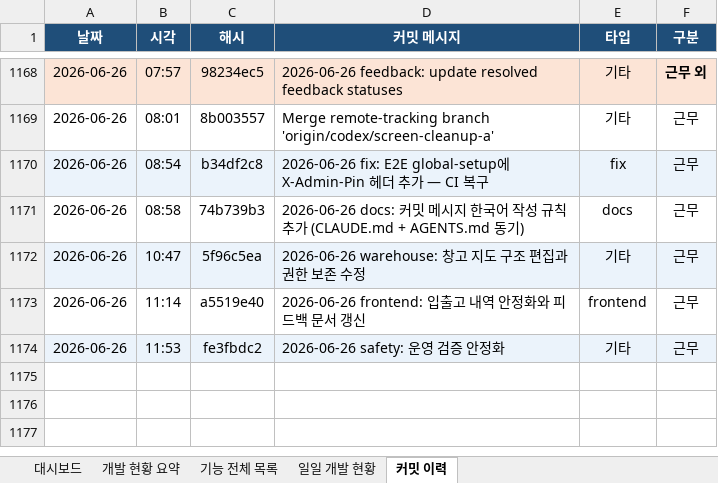
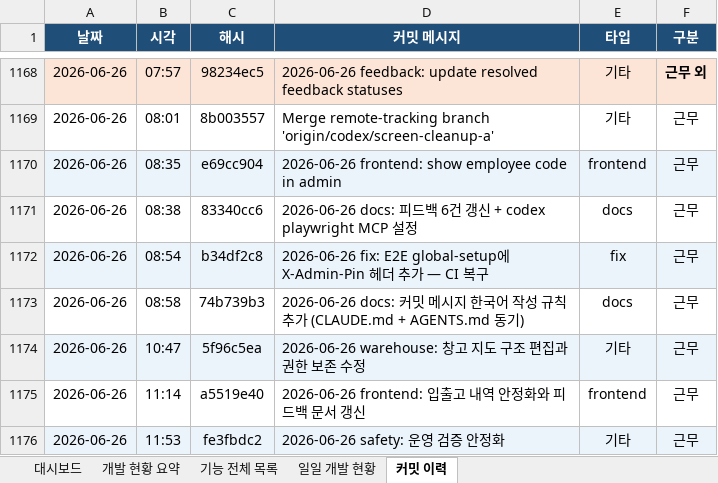
Before and after one commit to Hw-03/ERP, an Excel workbook: _attic/docs/개발현황.xlsx, sheet 커밋 이력, drawn as a sheet; only a part is shown, gaps mark what is left out; values as stored, in another font and other column widths than the file's, no borders; the diff covers the shown part only; the diff names each change by its address in the sheet, - before the commit and + after, or states it on an @@ line.

```diff
--- a/_attic/docs/개발현황.xlsx (sheet 커밋 이력)
+++ b/_attic/docs/개발현황.xlsx (sheet 커밋 이력)
+row 1170: 2026-06-26 | 08:35 | e69cc904 | 2026-06-26 frontend: show employee code in admin | frontend | 근무
+row 1171: 2026-06-26 | 08:38 | 83340cc6 | 2026-06-26 docs: 피드백 6건 갱신 + codex playwright MCP 설정 | docs | 근무
```
Also changed, not shown: 47 added rows elsewhere in this sheet, sheet 일일 개발 현황, sheet 기능 전체 목록, sheet 대시보드, sheet 개발 현황 요약, 3 other files.
